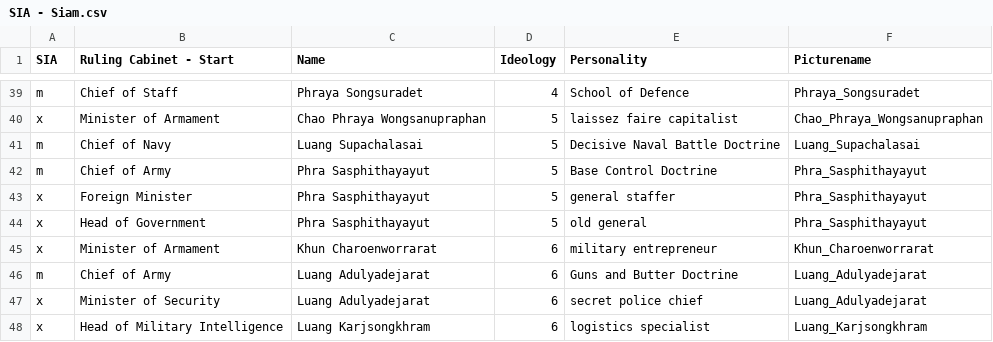
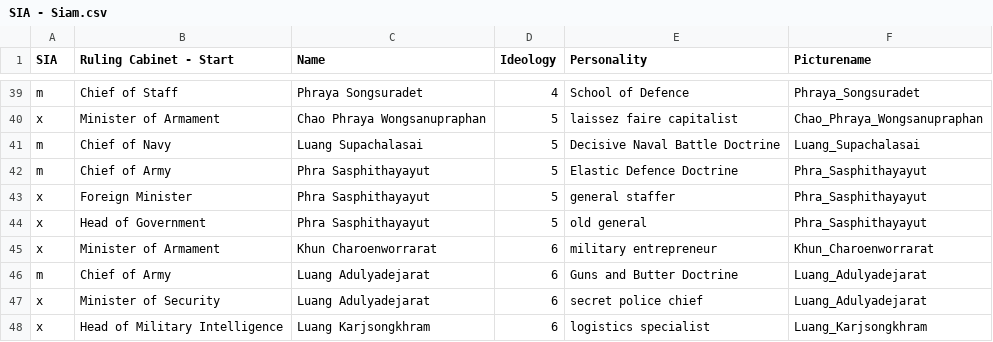
Before and after one commit to Denizzje/Auxiliaries-for-Aurora, a CSV file: Central Minister Repository/ready to convert/SIA - Siam.csv, drawn as a sheet; only a part is shown, gaps mark what is left out.

Commit message:
fixes SIA base control guy

```diff
--- a/Central Minister Repository/ready to convert/SIA - Siam.csv
+++ b/Central Minister Repository/ready to convert/SIA - Siam.csv
@@ -41,3 +41,3 @@ x,Minister of Armament,Chao Phraya Wongsanupraphan,5,laissez faire capitalist,Ch
 m,Chief of Navy,Luang Supachalasai,5,Decisive Naval Battle Doctrine,Luang_Supachalasai
-m,Chief of Army,Phra Sasphithayayut,5,Base Control Doctrine,Phra_Sasphithayayut
+m,Chief of Army,Phra Sasphithayayut,5,Elastic Defence Doctrine,Phra_Sasphithayayut
 x,Foreign Minister,Phra Sasphithayayut,5,general staffer,Phra_Sasphithayayut
```
Also changed, not shown: 2 other files.
